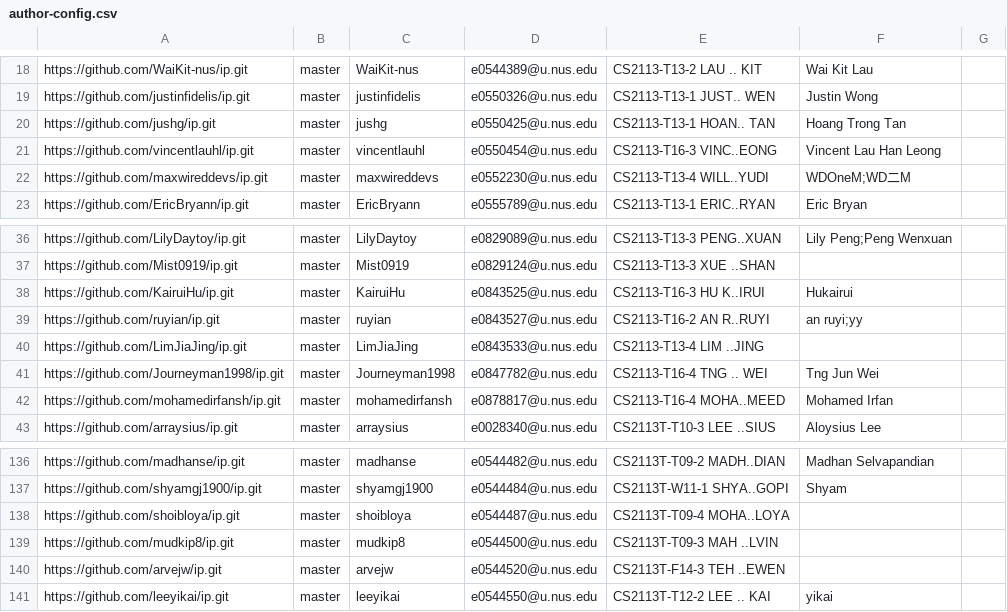
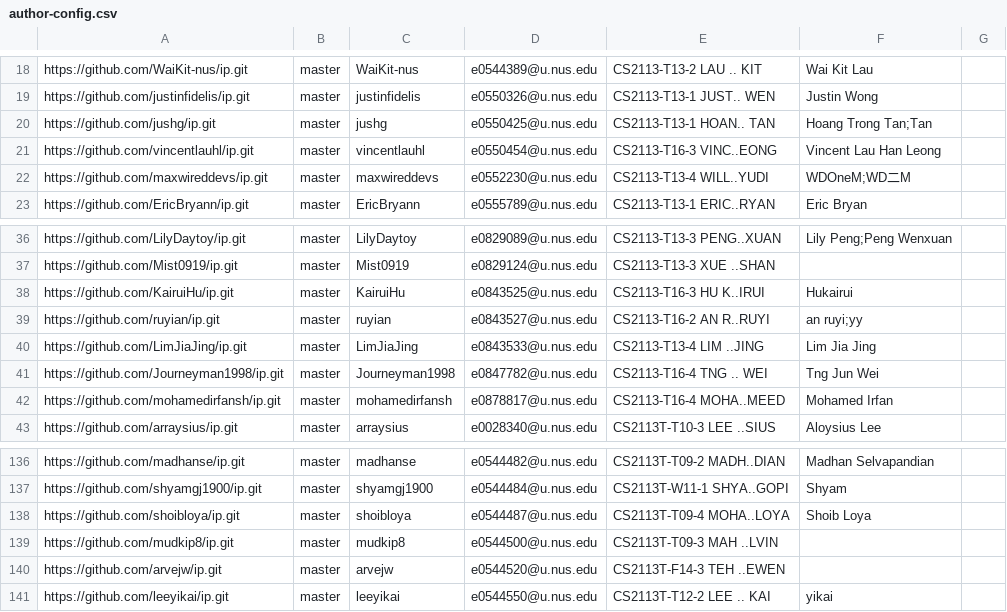
Before and after one commit to nus-cs2113-AY2122S1/ip-dashboard, a CSV file: configs/author-config.csv, drawn as a sheet; only a part is shown, gaps mark what is left out.

Commit message:
Update configs

```diff
--- a/configs/author-config.csv
+++ b/configs/author-config.csv
@@ -19,3 +19,3 @@ https://github.com/WaiKit-nus/ip.git,master,WaiKit-nus,e0544389@u.nus.edu,CS2113
 https://github.com/justinfidelis/ip.git,master,justinfidelis,e0550326@u.nus.edu,CS2113-T13-1 JUST.. WEN,Justin Wong,
-https://github.com/jushg/ip.git,master,jushg,e0550425@u.nus.edu,CS2113-T13-1 HOAN.. TAN,Hoang Trong Tan,
+https://github.com/jushg/ip.git,master,jushg,e0550425@u.nus.edu,CS2113-T13-1 HOAN.. TAN,Hoang Trong Tan;Tan,
 https://github.com/vincentlauhl/ip.git,master,vincentlauhl,e0550454@u.nus.edu,CS2113-T16-3 VINC..EONG,Vincent Lau Han Leong,
@@ -39,3 +39,3 @@ https://github.com/KairuiHu/ip.git,master,KairuiHu,e0843525@u.nus.edu,CS2113-T16
 https://github.com/ruyian/ip.git,master,ruyian,e0843527@u.nus.edu,CS2113-T16-2 AN R..RUYI,an ruyi;yy,
-https://github.com/LimJiaJing/ip.git,master,LimJiaJing,e0843533@u.nus.edu,CS2113-T13-4 LIM ..JING,,
+https://github.com/LimJiaJing/ip.git,master,LimJiaJing,e0843533@u.nus.edu,CS2113-T13-4 LIM ..JING,Lim Jia Jing,
 https://github.com/Journeyman1998/ip.git,master,Journeyman1998,e0847782@u.nus.edu,CS2113-T16-4 TNG .. WEI,Tng Jun Wei,
@@ -137,3 +137,3 @@ https://github.com/madhanse/ip.git,master,madhanse,e0544482@u.nus.edu,CS2113T-T0
 https://github.com/shyamgj1900/ip.git,master,shyamgj1900,e0544484@u.nus.edu,CS2113T-W11-1 SHYA..GOPI,Shyam,
-https://github.com/shoibloya/ip.git,master,shoibloya,e0544487@u.nus.edu,CS2113T-T09-4 MOHA..LOYA,,
+https://github.com/shoibloya/ip.git,master,shoibloya,e0544487@u.nus.edu,CS2113T-T09-4 MOHA..LOYA,Shoib Loya,
 https://github.com/mudkip8/ip.git,master,mudkip8,e0544500@u.nus.edu,CS2113T-T09-3 MAH ..LVIN,,
```
